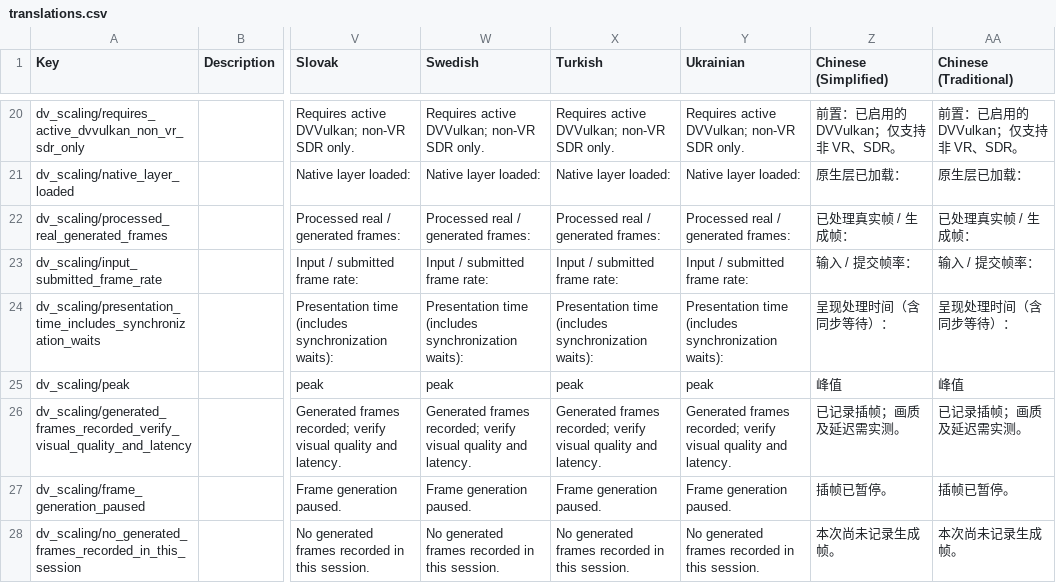
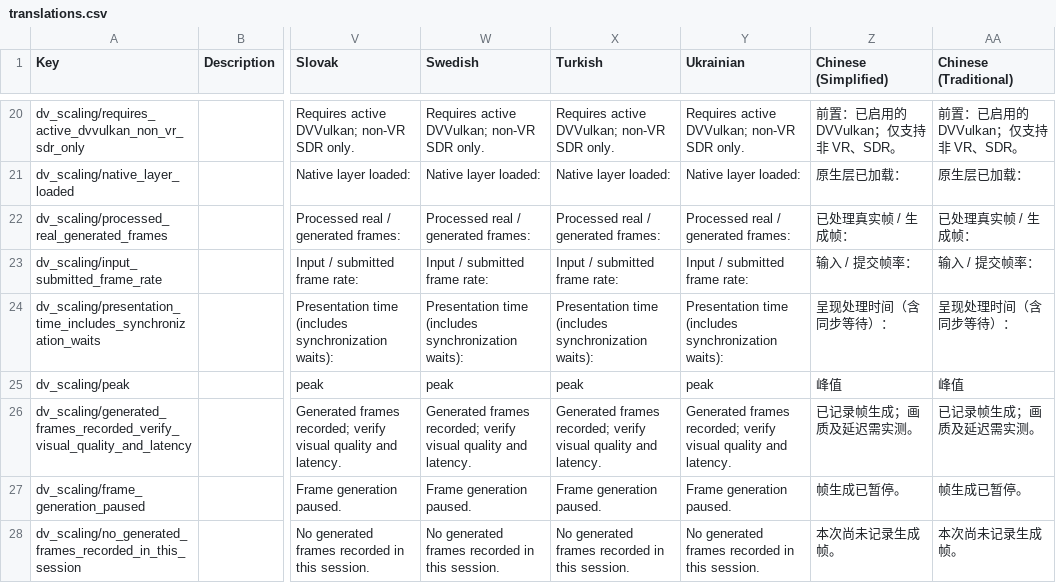
Before and after one commit to 2580m/DVLSFG, a CSV file: package/translations.csv, drawn as a sheet; only a part is shown, gaps mark what is left out; the diff covers the shown part only; the diff names each change by its address in the sheet, - before the commit and + after, or states it on an @@ line.

Commit message:
Refine frame generation descriptions and unify Chinese terminology

```diff
--- a/package/translations.csv
+++ b/package/translations.csv
-Z26 (Chinese (Simplified)): 已记录插帧；画质及延迟需实测。
+Z26 (Chinese (Simplified)): 已记录帧生成；画质及延迟需实测。
-AA26 (Chinese (Traditional)): 已记录插帧；画质及延迟需实测。
+AA26 (Chinese (Traditional)): 已记录帧生成；画质及延迟需实测。
-Z27 (Chinese (Simplified)): 插帧已暂停。
+Z27 (Chinese (Simplified)): 帧生成已暂停。
-AA27 (Chinese (Traditional)): 插帧已暂停。
+AA27 (Chinese (Traditional)): 帧生成已暂停。
```
Also changed, not shown: 1 added row and 33 edited cells elsewhere in this file, 3 other files.
